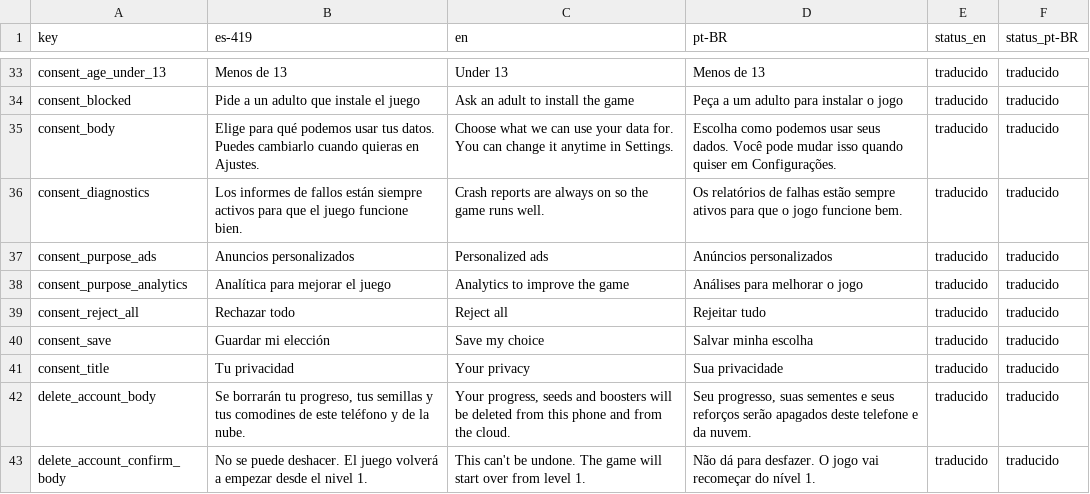
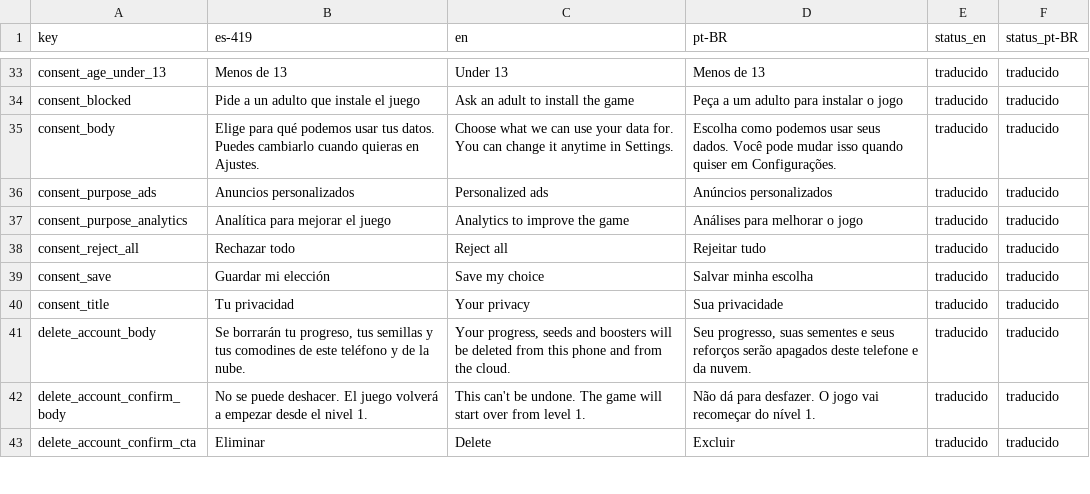
Before and after one commit to Nipko/fill-game, a CSV file: docs/dev/traspaso/spark-traducciones/strings_t2b.csv, drawn as a sheet; only a part is shown, gaps mark what is left out; the shorter side is filled out with more unchanged rows.

```diff
--- a/docs/dev/traspaso/spark-traducciones/strings_t2b.csv
+++ b/docs/dev/traspaso/spark-traducciones/strings_t2b.csv
@@ -38,3 +38,2 @@ consent_blocked,Pide a un adulto que instale el juego,Ask an adult to install th
 consent_body,Elige para qué podemos usar tus datos. Puedes cambiarlo cuando quieras en Ajustes.,Choose what we can use your data for. You can change it anytime in Settings.,Escolha como podemos usar seus dados. Você pode mudar isso quando quiser em Configurações.,traducido,traducido
-consent_diagnostics,Los informes de fallos están siempre activos para que el juego funcione bien.,Crash reports are always on so the game runs well.,Os relatórios de falhas estão sempre ativos para que o jogo funcione bem.,traducido,traducido
 consent_purpose_ads,Anuncios personalizados,Personalized ads,Anúncios personalizados,traducido,traducido
```
Also changed, not shown: docs/dev/traspaso/gemini-revision/strings_revision.csv, 9 other files.
